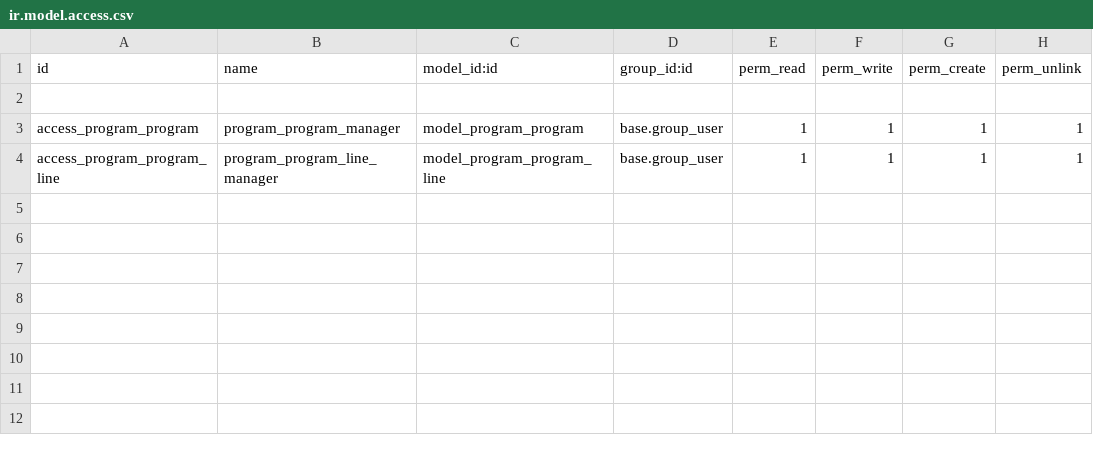
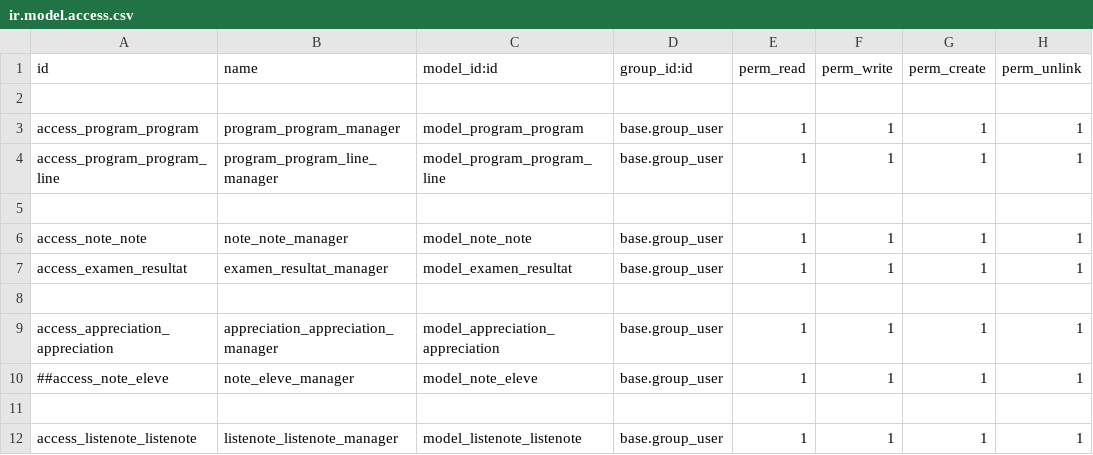
Before and after one commit to NawresCH17/projet_odoo, a CSV file: Examen/security/ir.model.access.csv, drawn as a sheet.

Commit message:
module exam et note done

```diff
--- a/Examen/security/ir.model.access.csv
+++ b/Examen/security/ir.model.access.csv
@@ -4 +4,9 @@ access_program_program,program_program_manager,model_program_program,base.group_
 access_program_program_line,program_program_line_manager,model_program_program_line,base.group_user,1,1,1,1
+
+access_note_note,note_note_manager,model_note_note,base.group_user,1,1,1,1
+access_examen_resultat,examen_resultat_manager,model_examen_resultat,base.group_user,1,1,1,1
+
+access_appreciation_appreciation,appreciation_appreciation_manager,model_appreciation_appreciation,base.group_user,1,1,1,1
+##access_note_eleve,note_eleve_manager,model_note_eleve,base.group_user,1,1,1,1
+
+access_listenote_listenote,listenote_listenote_manager,model_listenote_listenote,base.group_user,1,1,1,1
```
Also changed, not shown: 15 other files.
